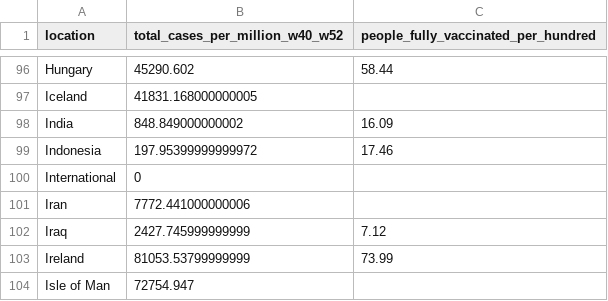
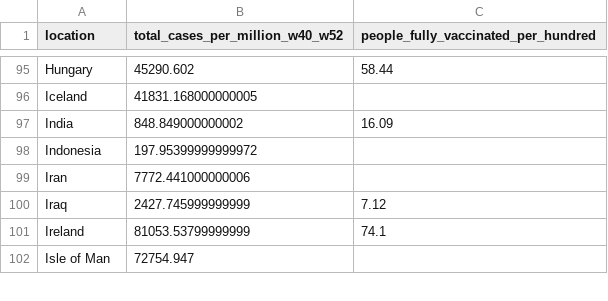
Before and after one commit to USMortality/COVID19vsStringency, a CSV file: out/covid_cases_vaccine.csv, drawn as a sheet; only a part is shown, gaps mark what is left out; the diff covers the shown part only.

```diff
--- a/out/covid_cases_vaccine.csv
+++ b/out/covid_cases_vaccine.csv
@@ -98,7 +97,6 @@ Iceland	41831.168000000005
 India	848.849000000002	16.09
-Indonesia	197.95399999999972	17.46
-International	0	
+Indonesia	197.95399999999972	
 Iran	7772.441000000006	
 Iraq	2427.745999999999	7.12
-Ireland	81053.53799999999	73.99
+Ireland	81053.53799999999	74.1
 Isle of Man	72754.947	
```
Also changed, not shown: 3 removed rows and 48 edited cells elsewhere in this file, out/covid_cases.csv, out/covid_cases_vaccine_eu.csv, 10 other files.
